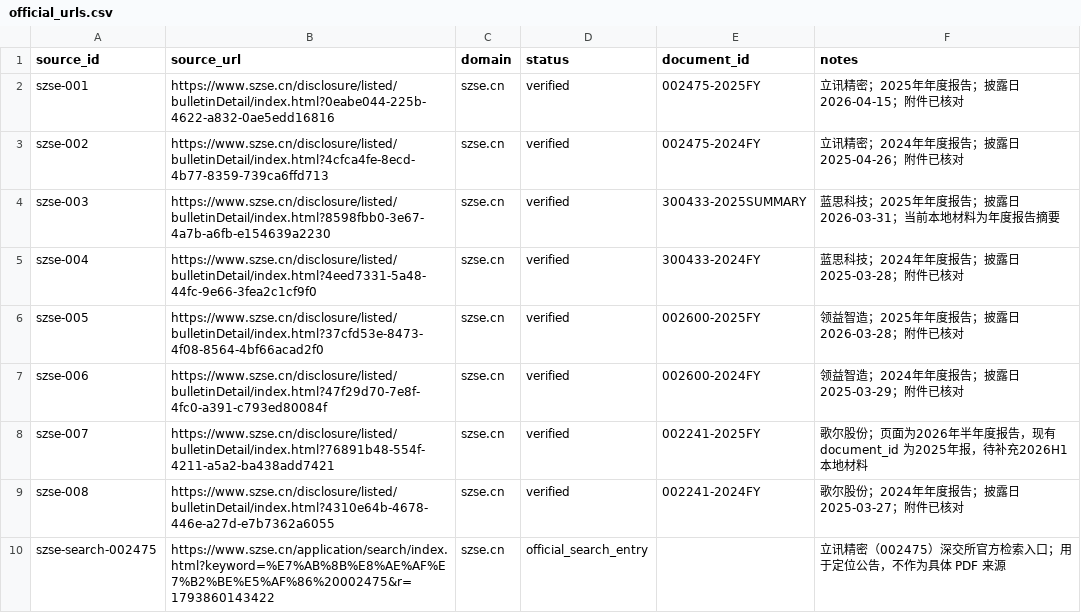
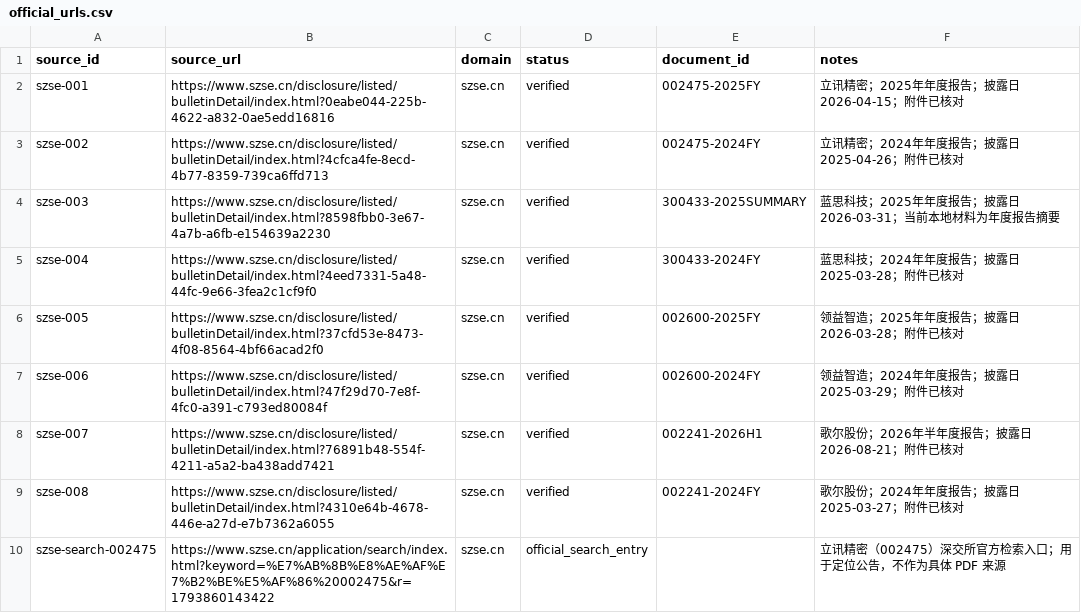
Before and after one commit to zsr66666-creative/finsentinel-financial-agent, a CSV file: data/manifests/official_urls.csv, drawn as a sheet.

Commit message:
data: ingest Goertek 2026H1 report

```diff
--- a/data/manifests/official_urls.csv
+++ b/data/manifests/official_urls.csv
@@ -7,3 +7,3 @@ szse-005,https://www.szse.cn/disclosure/listed/bulletinDetail/index.html?37cfd53
 szse-006,https://www.szse.cn/disclosure/listed/bulletinDetail/index.html?47f29d70-7e8f-4fc0-a391-c793ed80084f,szse.cn,verified,002600-2024FY,领益智造；2024年年度报告；披露日2025-03-29；附件已核对
-szse-007,https://www.szse.cn/disclosure/listed/bulletinDetail/index.html?76891b48-554f-4211-a5a2-ba438add7421,szse.cn,verified,002241-2025FY,歌尔股份；页面为2026年半年度报告，现有 document_id 为2025年报，待补充2026H1本地材料
+szse-007,https://www.szse.cn/disclosure/listed/bulletinDetail/index.html?76891b48-554f-4211-a5a2-ba438add7421,szse.cn,verified,002241-2026H1,歌尔股份；2026年半年度报告；披露日2026-08-21；附件已核对
 szse-008,https://www.szse.cn/disclosure/listed/bulletinDetail/index.html?4310e64b-4678-446e-a27d-e7b7362a6055,szse.cn,verified,002241-2024FY,歌尔股份；2024年年度报告；披露日2025-03-27；附件已核对
```
Also changed, not shown: 1 other file.
